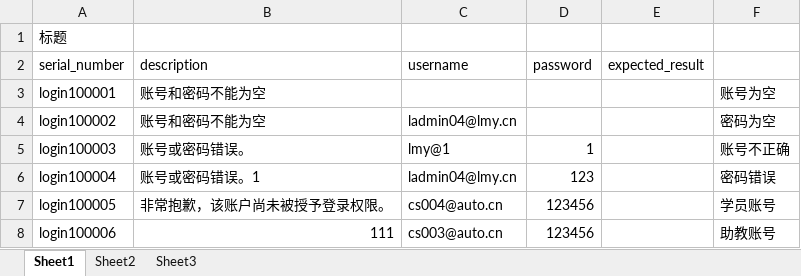
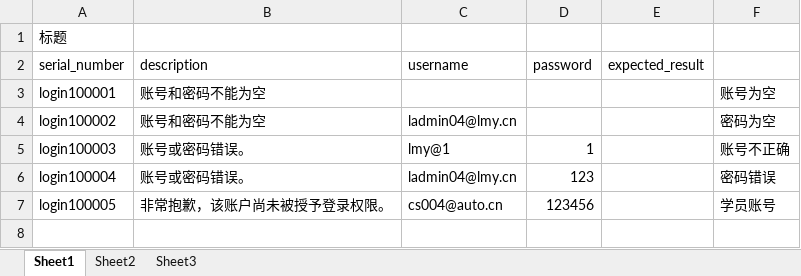
Before and after one commit to EmilyLee123/myauto, an Excel workbook: testFile/login/cmslogin.xlsx, sheet Sheet1, drawn as a sheet; values as stored, in another font and other column widths than the file's, no borders; the diff names each change by its address in the sheet, - before the commit and + after, or states it on an @@ line.

```diff
--- a/testFile/login/cmslogin.xlsx (sheet Sheet1)
+++ b/testFile/login/cmslogin.xlsx (sheet Sheet1)
-B6 (description): 账号或密码错误。1
+B6 (description): 账号或密码错误。
-row 8: login100006 | 111 | cs003@auto.cn | 123456 |  | 助教账号
```
Also changed, not shown: 8 other files.
